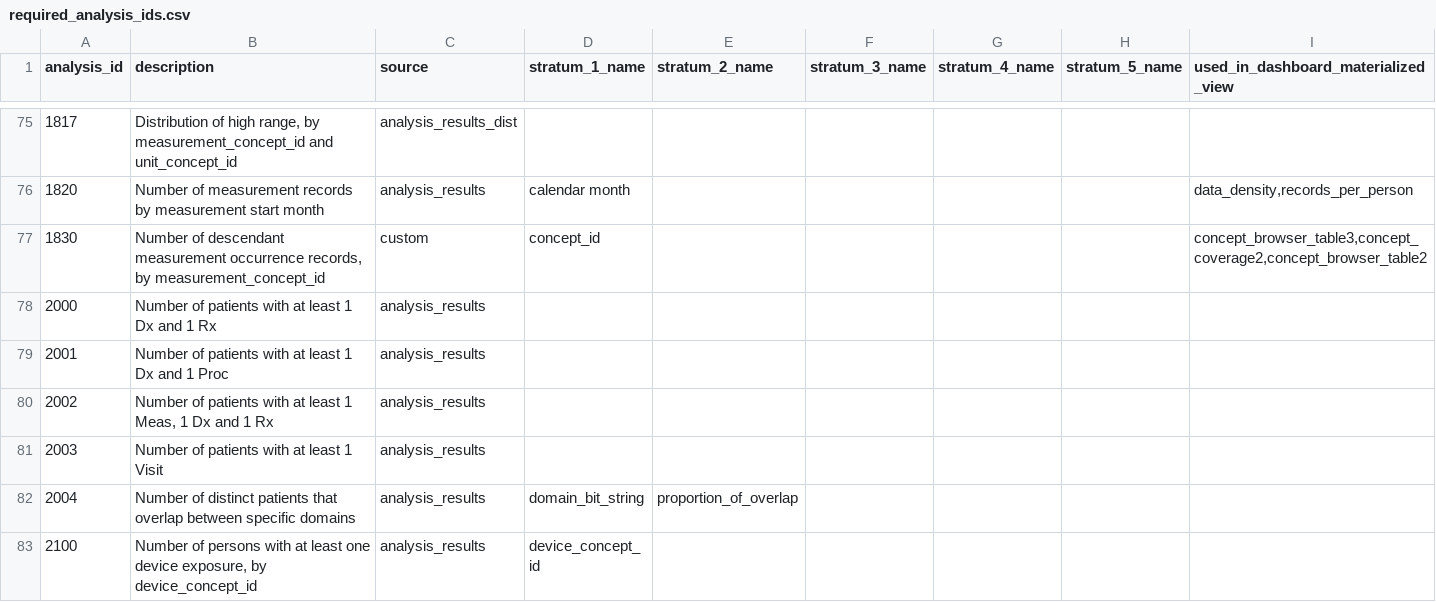
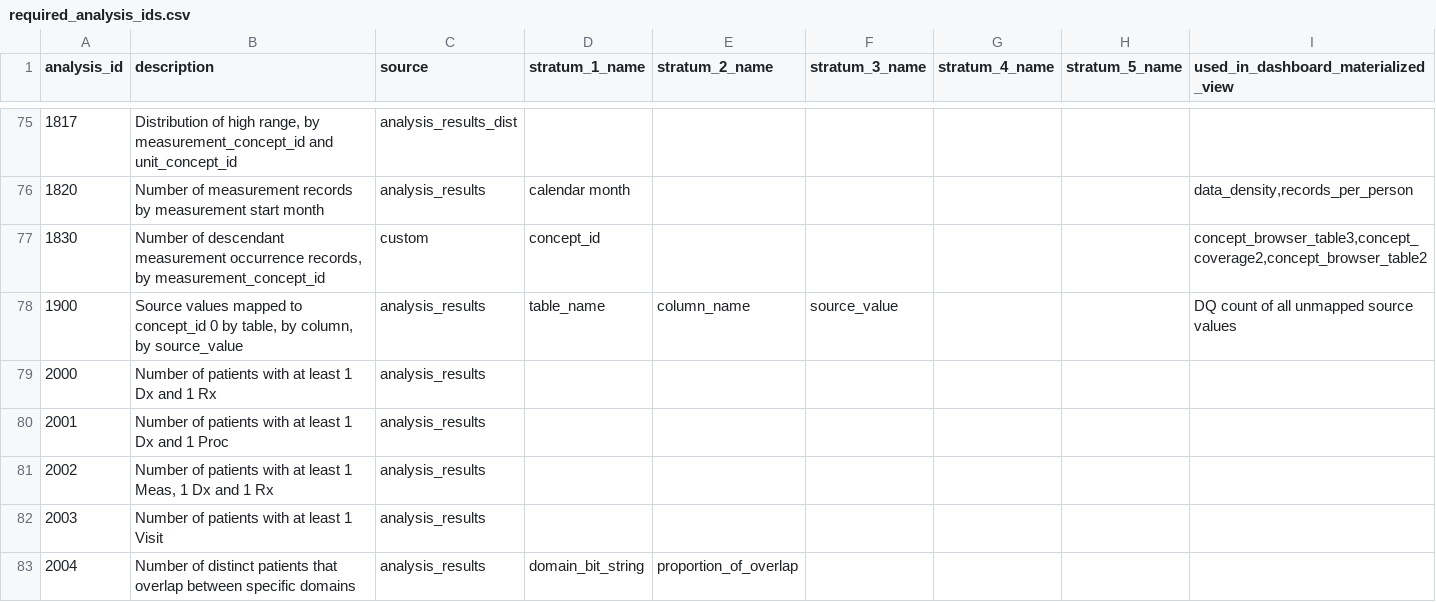
Before and after one commit to darwin-eu/DashboardExport, a CSV file: inst/csv/required_analysis_ids.csv, drawn as a sheet; only a part is shown, gaps mark what is left out; the shorter side is filled out with more unchanged rows.

Commit message:
add analysis 1900

```diff
--- a/inst/csv/required_analysis_ids.csv
+++ b/inst/csv/required_analysis_ids.csv
@@ -77,2 +77,3 @@ analysis_id,description,source,stratum_1_name,stratum_2_name,stratum_3_name,stra
 1830,"Number of descendant measurement occurrence records, by measurement_concept_id",custom, concept_id,,,,,"concept_browser_table3,concept_coverage2,concept_browser_table2"
+1900,"Source values mapped to concept_id 0 by table, by column, by source_value",analysis_results,table_name,column_name,source_value,,,"DQ count of all unmapped source values"
 2000,"Number of patients with at least 1 Dx and 1 Rx",analysis_results,,,,,,
```
